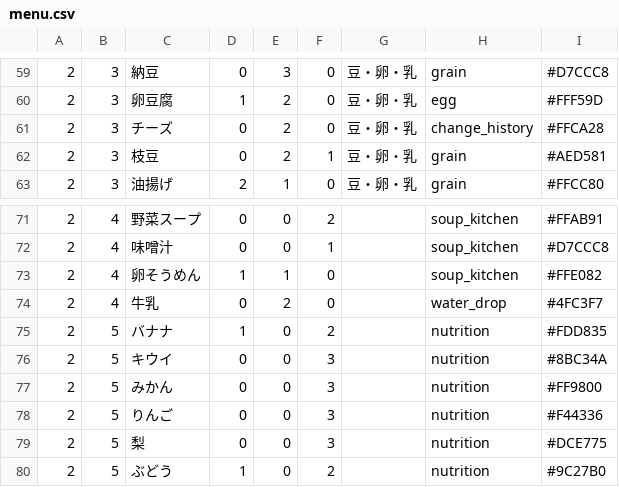
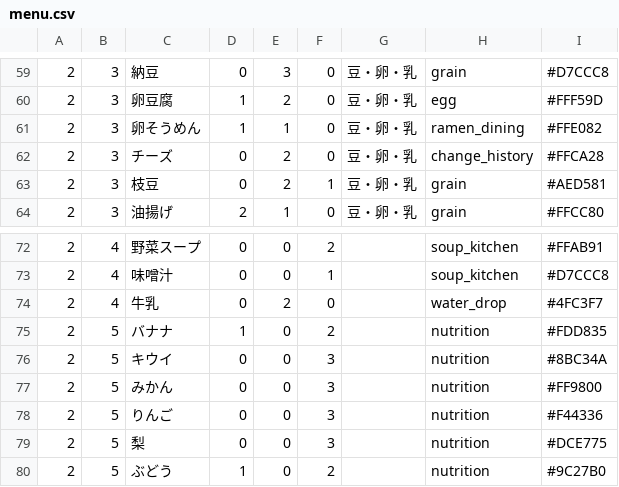
Before and after one commit to fuga4/Complete_meal_menu, a CSV file: menu.csv, drawn as a sheet; only a part is shown, gaps mark what is left out; removed rows and columns are numbered as before the commit, all else as after; the diff names each change by its address in the sheet, - before the commit and + after, or states it on an @@ line.

Commit message:
menu.csv を更新

```diff
--- a/menu.csv
+++ b/menu.csv
+row 61: 2 | 3 | 卵そうめん | 1 | 1 | 0 | 豆・卵・乳 | ramen_dining | #FFE082
-row 73: 2 | 4 | 卵そうめん | 1 | 1 | 0 |  | soup_kitchen | #FFE082
```
